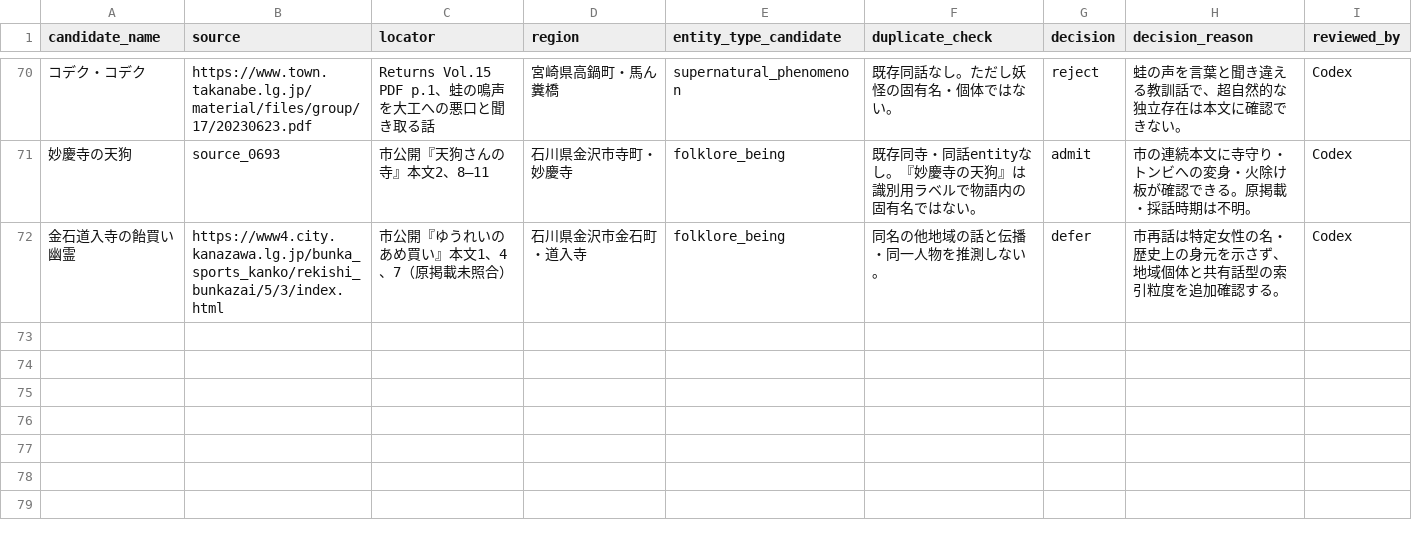
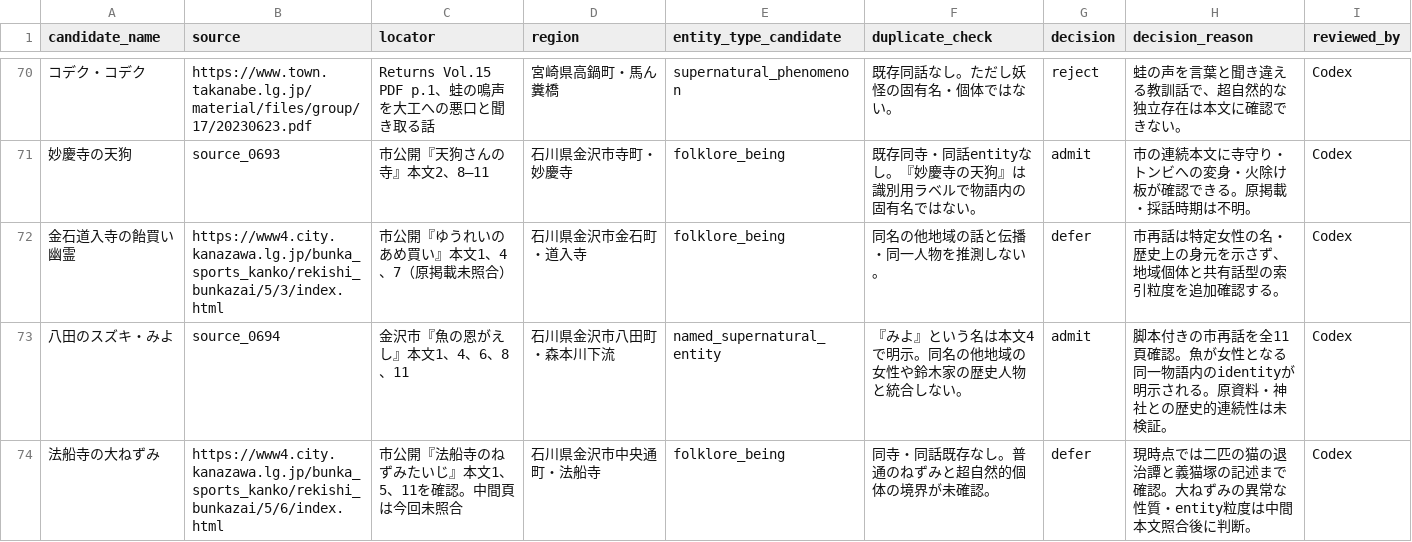
Before and after one commit to Anko-romochi/japan-yokai-index, a CSV file: research/long-run-1000/candidate-queue-0950.csv, drawn as a sheet; only a part is shown, gaps mark what is left out.

Commit message:
Index Kanazawa fish-bride account

```diff
--- a/research/long-run-1000/candidate-queue-0950.csv
+++ b/research/long-run-1000/candidate-queue-0950.csv
@@ -72 +72,3 @@ candidate_name,source,locator,region,entity_type_candidate,duplicate_check,decis
 金石道入寺の飴買い幽霊,https://www4.city.kanazawa.lg.jp/bunka_sports_kanko/rekishi_bunkazai/5/3/index.html,市公開『ゆうれいのあめ買い』本文1、4、7（原掲載未照合）,石川県金沢市金石町・道入寺,folklore_being,同名の他地域の話と伝播・同一人物を推測しない。,defer,市再話は特定女性の名・歴史上の身元を示さず、地域個体と共有話型の索引粒度を追加確認する。,Codex
+八田のスズキ・みよ,source_0694,金沢市『魚の恩がえし』本文1、4、6、8、11,石川県金沢市八田町・森本川下流,named_supernatural_entity,『みよ』という名は本文4で明示。同名の他地域の女性や鈴木家の歴史人物と統合しない。,admit,脚本付きの市再話を全11頁確認。魚が女性となる同一物語内のidentityが明示される。原資料・神社との歴史的連続性は未検証。,Codex
+法船寺の大ねずみ,https://www4.city.kanazawa.lg.jp/bunka_sports_kanko/rekishi_bunkazai/5/6/index.html,市公開『法船寺のねずみたいじ』本文1、5、11を確認。中間頁は今回未照合,石川県金沢市中央通町・法船寺,folklore_being,同寺・同話既存なし。普通のねずみと超自然的個体の境界が未確認。,defer,現時点では二匹の猫の退治譚と義猫塚の記述まで確認。大ねずみの異常な性質・entity粒度は中間本文照合後に判断。,Codex
```
Also changed, not shown: 3 other files.
